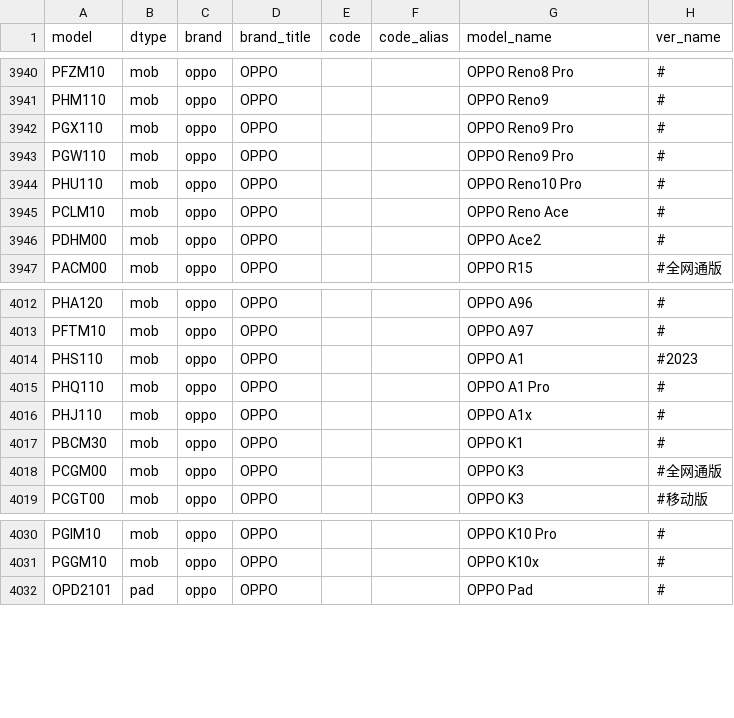
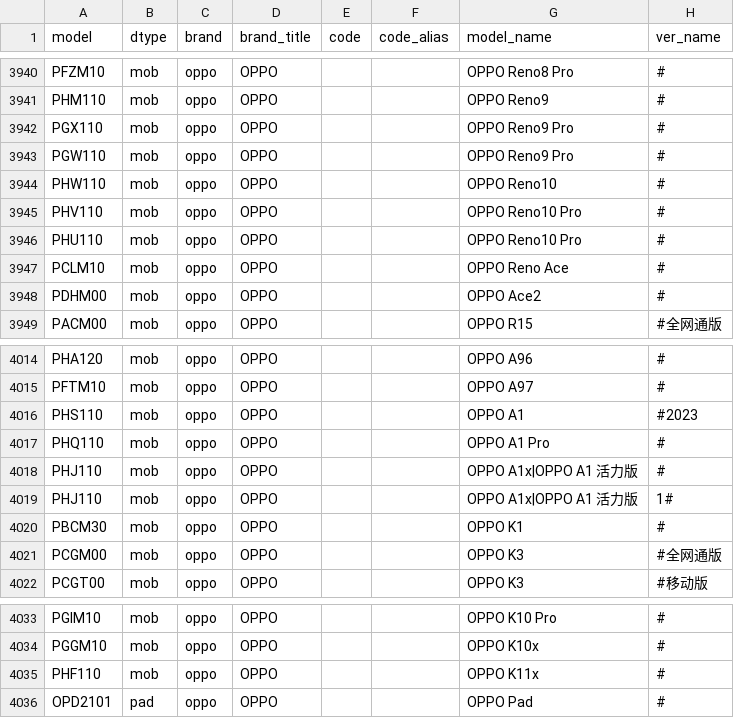
Before and after one commit to KHwang9883/MobileModels, a CSV file: scripts/models.csv, drawn as a sheet; only a part is shown, gaps mark what is left out.

Commit message:
[oppo_cn] 新增 Reno10 系列, K11x, A1 活力版

```diff
--- a/scripts/models.csv
+++ b/scripts/models.csv
@@ -3943,2 +3943,4 @@ PGX110,mob,oppo,OPPO,,,OPPO Reno9 Pro,#
 PGW110,mob,oppo,OPPO,,,OPPO Reno9 Pro,#
+PHW110,mob,oppo,OPPO,,,OPPO Reno10,#
+PHV110,mob,oppo,OPPO,,,OPPO Reno10 Pro,#
 PHU110,mob,oppo,OPPO,,,OPPO Reno10 Pro,#
@@ -4015,3 +4017,4 @@ PHS110,mob,oppo,OPPO,,,OPPO A1,#2023
 PHQ110,mob,oppo,OPPO,,,OPPO A1 Pro,#
-PHJ110,mob,oppo,OPPO,,,OPPO A1x,#
+PHJ110,mob,oppo,OPPO,,,OPPO A1x|OPPO A1 活力版,#
+PHJ110,mob,oppo,OPPO,,,OPPO A1x|OPPO A1 活力版,1#
 PBCM30,mob,oppo,OPPO,,,OPPO K1,#
@@ -4031,2 +4034,3 @@ PGIM10,mob,oppo,OPPO,,,OPPO K10 Pro,#
 PGGM10,mob,oppo,OPPO,,,OPPO K10x,#
+PHF110,mob,oppo,OPPO,,,OPPO K11x,#
 OPD2101,pad,oppo,OPPO,,,OPPO Pad,#
```
Also changed, not shown: 2 other files.
